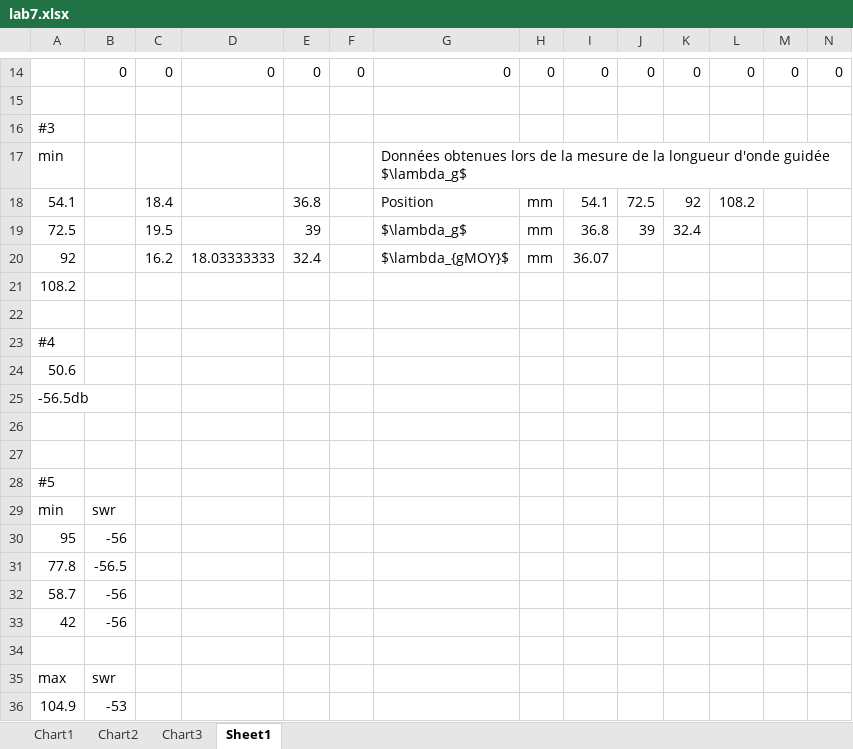
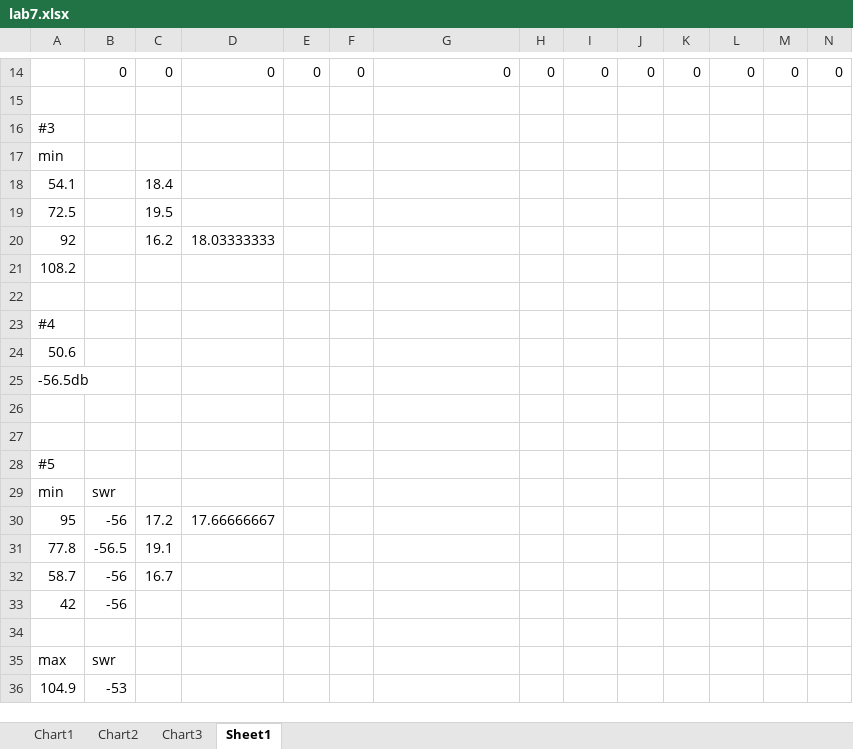
Before and after one commit to francisvalois/TOEM, an Excel workbook: lab7/lab7.xlsx, sheet Sheet1, drawn as a sheet; only a part is shown, gaps mark what is left out; values as stored, in another font and other column widths than the file's, no borders; removed rows and columns are numbered as before the commit, all else as after; rows hold the shown columns only; the diff names each change by its address in the sheet, - before the commit and + after, or states it on an @@ line.

Commit message:
Ajout des figures et des différents fichiers matlab et excel

```diff
--- a/lab7/lab7.xlsx (sheet Sheet1)
+++ b/lab7/lab7.xlsx (sheet Sheet1)
-G17: Données obtenues lors de la mesure de la longueur d'onde guidée $\lambda_g$
+G17: (empty)
-row 18: 54.1 |  | 18.4 |  | 36.8 |  | Position | mm | 54.1 | 72.5 | 92 | 108.2
-row 19: 72.5 |  | 19.5 |  | 39 |  | $\lambda_g$ | mm | 36.8 | 39 | 32.4
+row 18: 54.1 |  | 18.4
+row 19: 72.5 |  | 19.5
-E20: 32.4
+E20: (empty)
-G20: $\lambda_{gMOY}$
+G20: (empty)
-H20: mm
+H20: (empty)
-I20: 36.07
+I20: (empty)
-C30: (empty)
+C30: 17.2
-D30: (empty)
+D30: 17.66666667
-C31: (empty)
+C31: 19.1
-C32: (empty)
+C32: 16.7
```
Also changed, not shown: charts or pictures, 11 other files.
